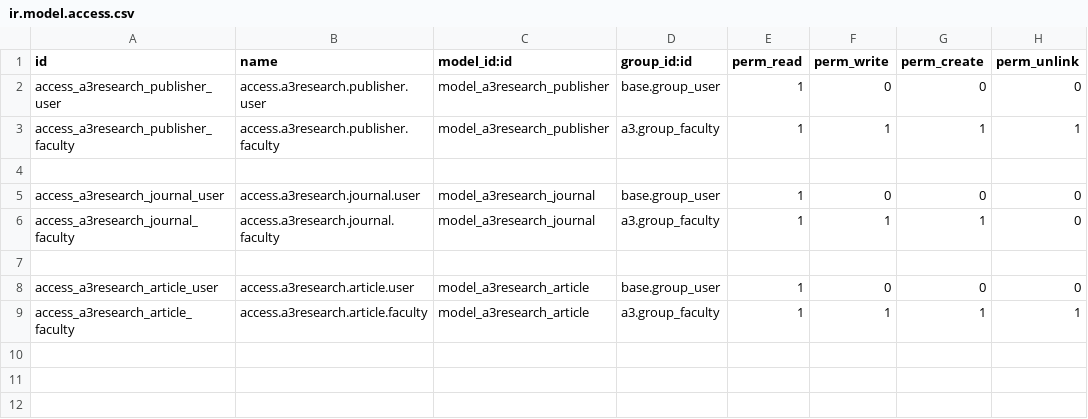
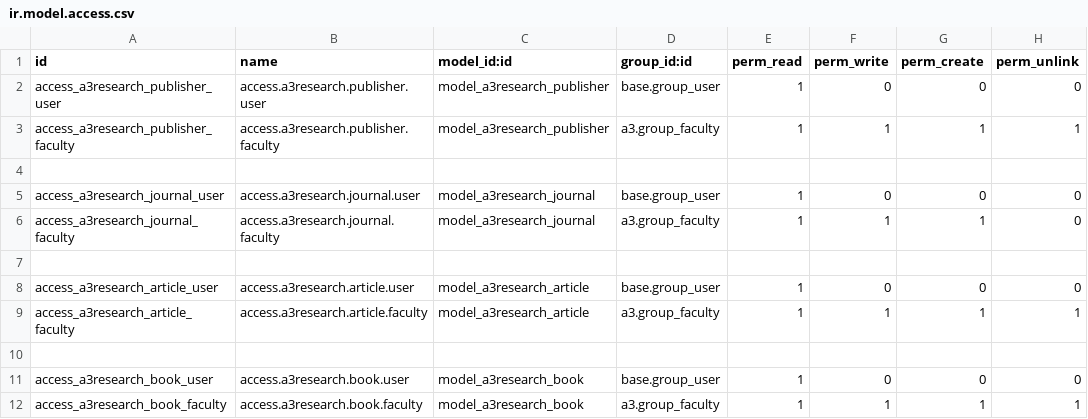
Before and after one commit to oiraqi/academix, a CSV file: a3research/security/ir.model.access.csv, drawn as a sheet.

```diff
--- a/a3research/security/ir.model.access.csv
+++ b/a3research/security/ir.model.access.csv
@@ -9 +9,4 @@ access_a3research_article_user,access.a3research.article.user,model_a3research_a
 access_a3research_article_faculty,access.a3research.article.faculty,model_a3research_article,a3.group_faculty,1,1,1,1
+
+access_a3research_book_user,access.a3research.book.user,model_a3research_book,base.group_user,1,0,0,0
+access_a3research_book_faculty,access.a3research.book.faculty,model_a3research_book,a3.group_faculty,1,1,1,1
```
Also changed, not shown: 4 other files.
